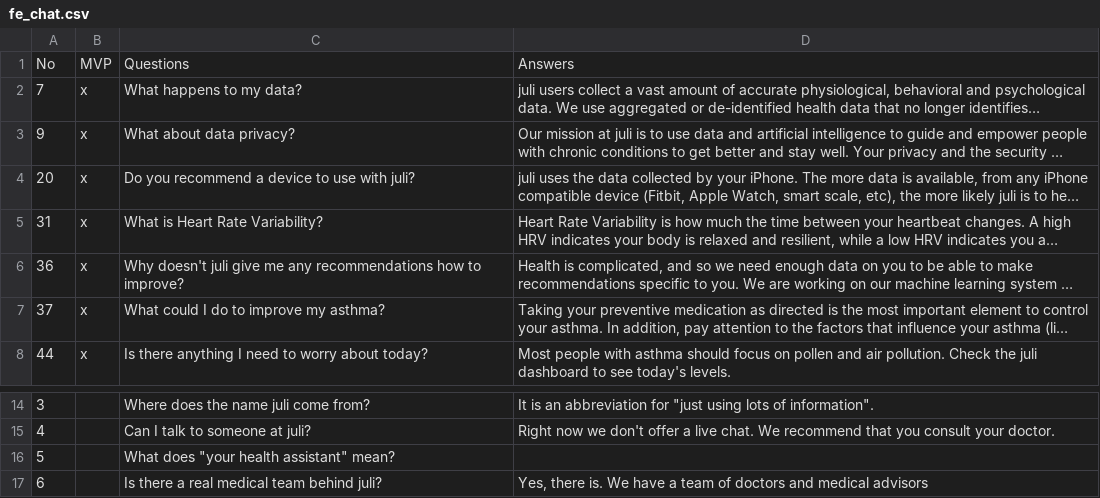
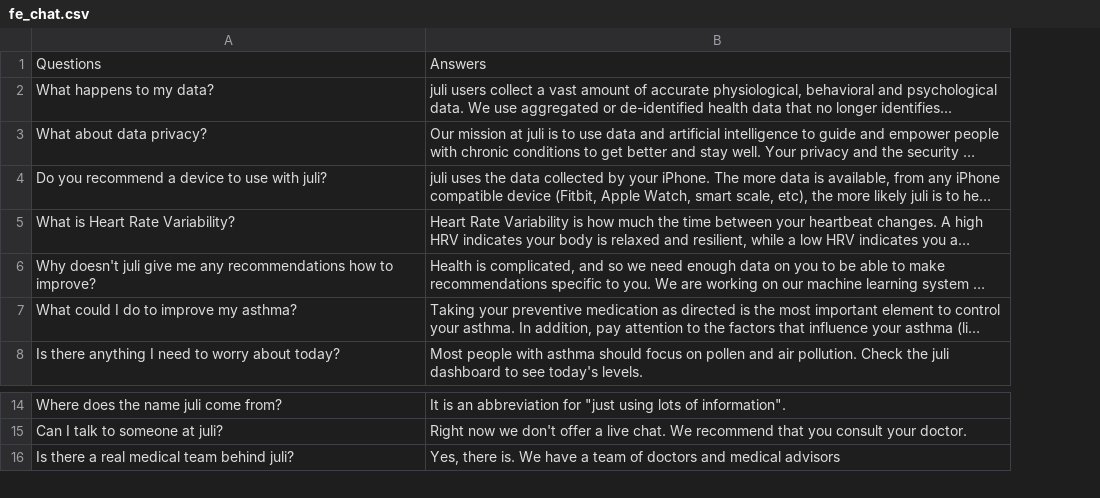
Before and after one commit to tanmaychimurkar/ca-asthma, a CSV file: backend/fe_chat.csv, drawn as a sheet; only a part is shown, gaps mark what is left out; long unchanged cells end in …; the diff names each change by its address in the sheet, - before the commit and + after, or states it on an @@ line.

Commit message:
adding files for indomain and mock user data

```diff
--- a/backend/fe_chat.csv
+++ b/backend/fe_chat.csv
-column A, rows 1-8: No | 7 | 9 | 20 | 31 | 36 | 37 | 44; rows 14-15: 3 | 4; row 17: 6
-column B, rows 1-8: MVP | x | x | x | x | x | x | x
-row 16: 5 |  | What does "your health assistant" mean?
```
Also changed, not shown: 1 other file.
